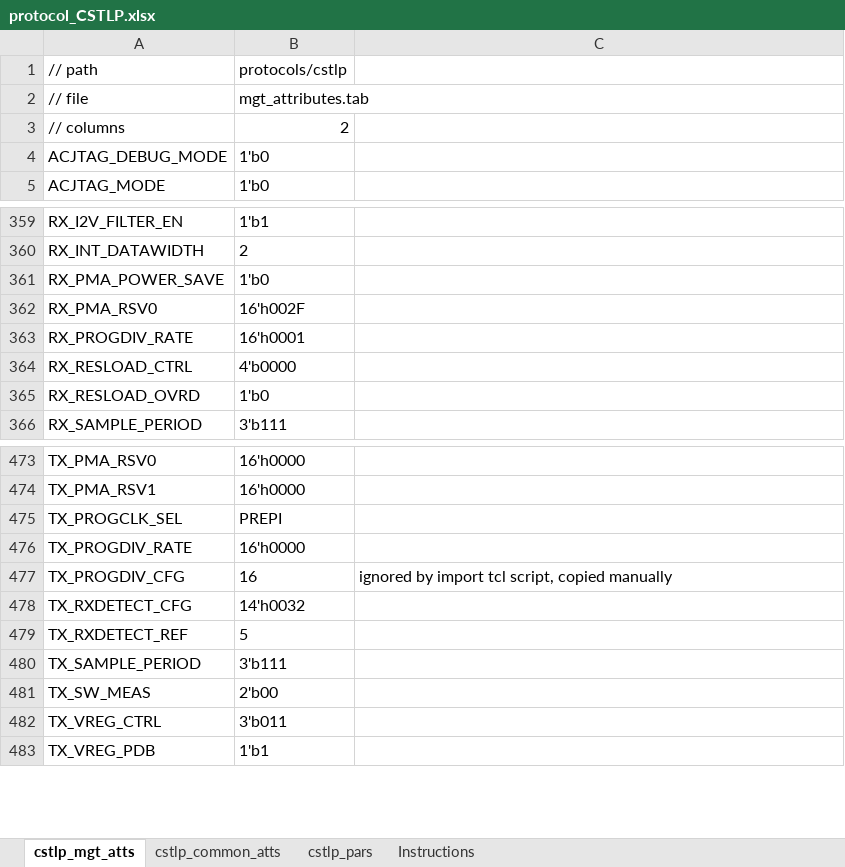
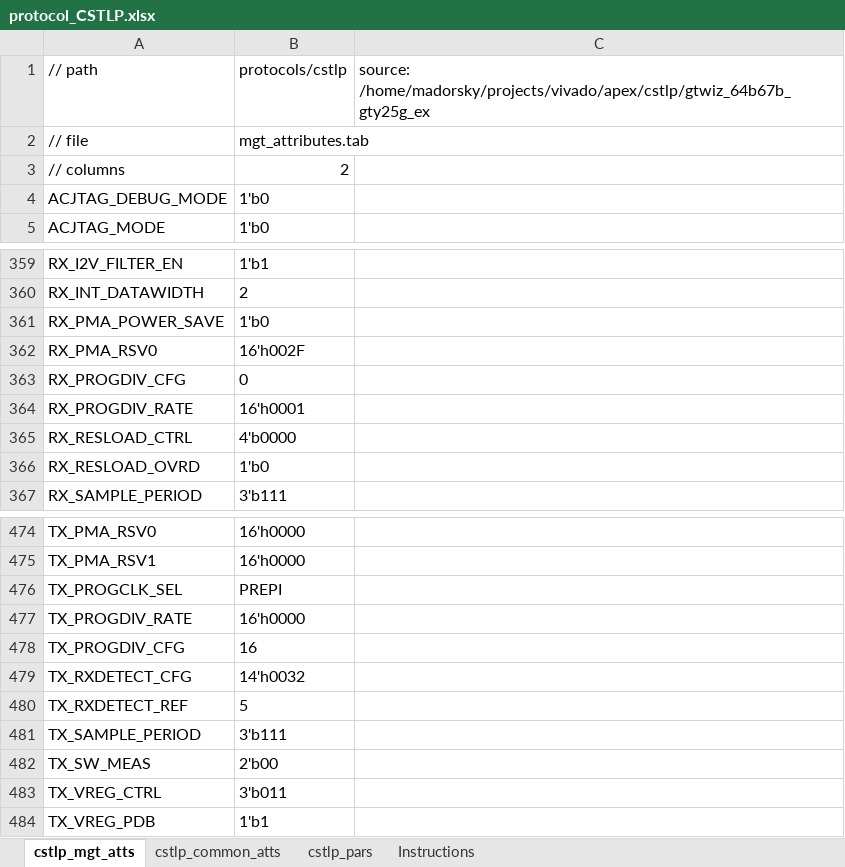
Before and after one commit to madorskya/mgt_builder, an Excel workbook: examples/EMTF_vu13p_r1/src/protocol_CSTLP.xlsx, sheet cstlp_mgt_atts, drawn as a sheet; only a part is shown, gaps mark what is left out; values as stored, in another font and other column widths than the file's, no borders; addresses are those after the commit; the diff names each change by its address in the sheet, - before the commit and + after, or states it on an @@ line.

Commit message:
manually added RX_PROGDIV_CFG, made sure CSTLP has TXBUF disabled

```diff
--- a/examples/EMTF_vu13p_r1/src/protocol_CSTLP.xlsx (sheet cstlp_mgt_atts)
+++ b/examples/EMTF_vu13p_r1/src/protocol_CSTLP.xlsx (sheet cstlp_mgt_atts)
-C1: (empty)
+C1: source: /home/madorsky/projects/vivado/apex/cstlp/gtwiz_64b67b_gty25g_ex
+row 363: RX_PROGDIV_CFG | 0
-C478: ignored by import tcl script, copied manually
+C478: (empty)
```
Also changed, not shown: formulas that keep their value, 2 other files.
